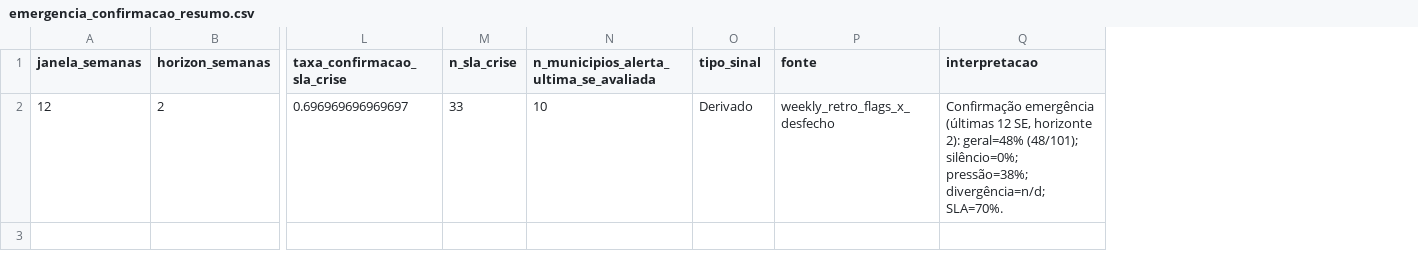
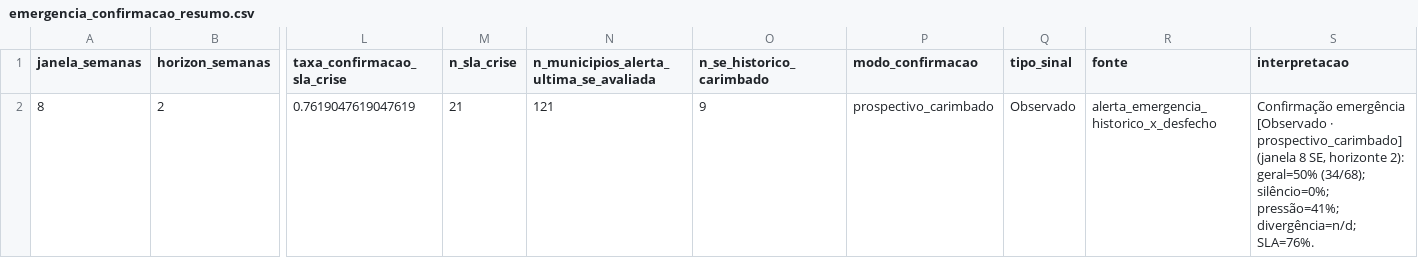
Before and after one commit to menandesneto51/LACEN-MT, a CSV file: saida_pipeline/emergencia_confirmacao_resumo.csv, drawn as a sheet; only a part is shown, gaps mark what is left out; removed rows and columns are numbered as before the commit, all else as after; rows hold the shown columns only; the diff names each change by its address in the sheet, - before the commit and + after, or states it on an @@ line.

```diff
--- a/saida_pipeline/emergencia_confirmacao_resumo.csv
+++ b/saida_pipeline/emergencia_confirmacao_resumo.csv
+column O (n_se_historico_carimbado), empty
+column P (modo_confirmacao), empty
-row 2: 12 | 2 | 0.696969696969697 | 33 | 10 | Derivado | weekly_retro_flags_x_desfecho | Confirmação emergência (últimas 12 SE, horizonte 2): geral=48% (48/101); silêncio=0%; pressão=38%; divergência=n/d; SLA=70%.
+row 2: 8 | 2 | 0.7619047619047619 | 21 | 121 | 9 | prospectivo_carimbado | Observado | alerta_emergencia_historico_x_desfecho | Confirmação emergência [Observado · prospectivo_carimbado] (janela 8 SE, horizonte 2): geral=50% (34/68); silêncio=0%; pressão=41%; divergência=n/d; SLA=76%.
```
Also changed, not shown: saida_pipeline/emergencia_confirmacao_detalhe.csv, saida_pipeline/indicadores_emergencia_resumo.csv, 20 other files.
